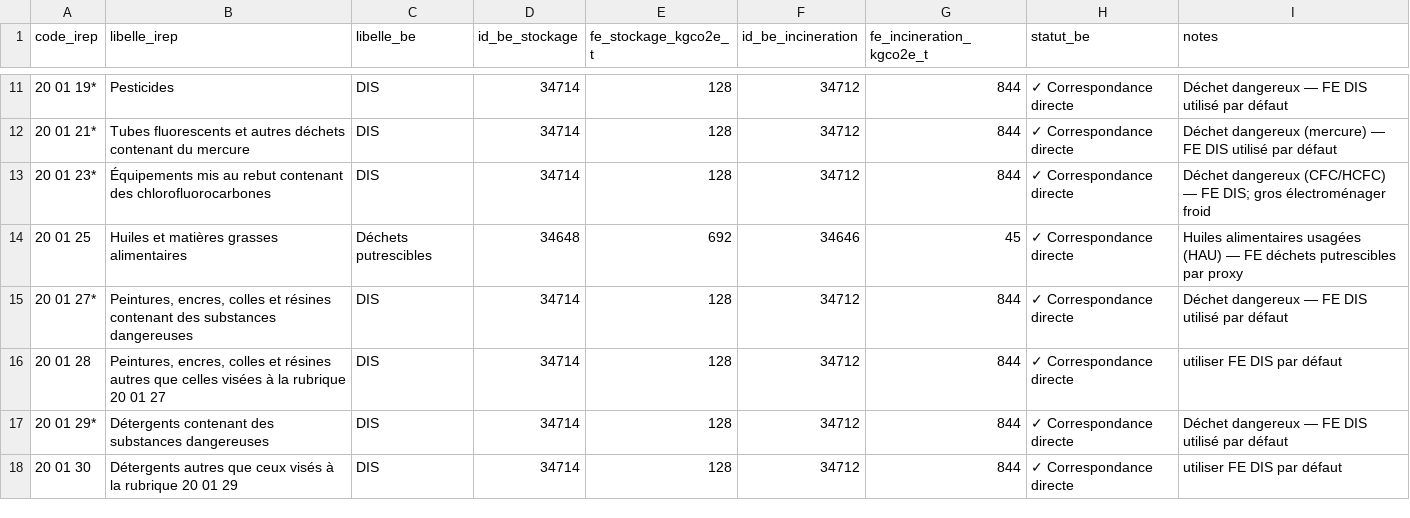
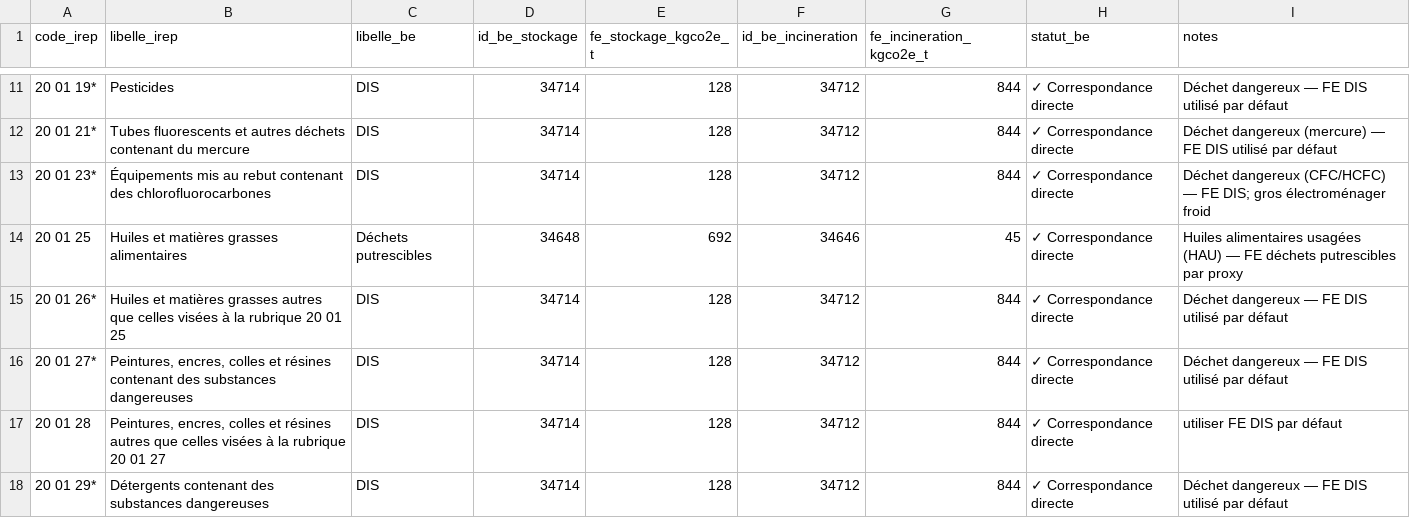
Before and after one commit to GaelS/leviers-ges, a CSV file: data/dechets/sources/fe-dechets-tableur.csv, drawn as a sheet; only a part is shown, gaps mark what is left out; the shorter side is filled out with more unchanged rows.

Commit message:
fix(dechets): le facteur du code 20 01 26 est restitué, les chiffres de la méthodologie et les noms sont corrigés

```diff
--- a/data/dechets/sources/fe-dechets-tableur.csv
+++ b/data/dechets/sources/fe-dechets-tableur.csv
@@ -14,2 +14,3 @@ code_irep,libelle_irep,libelle_be,id_be_stockage,fe_stockage_kgco2e_t,id_be_inci
 20 01 25,Huiles et matières grasses alimentaires,Déchets putrescibles,34648,692,34646,45,✓ Correspondance directe,Huiles alimentaires usagées (HAU) — FE déchets putrescibles par proxy
+20 01 26*,Huiles et matières grasses autres que celles visées à la rubrique 20 01 25,DIS,34714,128,34712,844,✓ Correspondance directe,Déchet dangereux — FE DIS utilisé par défaut
 20 01 27*,"Peintures, encres, colles et résines contenant des substances dangereuses",DIS,34714,128,34712,844,✓ Correspondance directe,Déchet dangereux — FE DIS utilisé par défaut
```
Also changed, not shown: data/dechets/emission-factors.csv, 5 other files.
